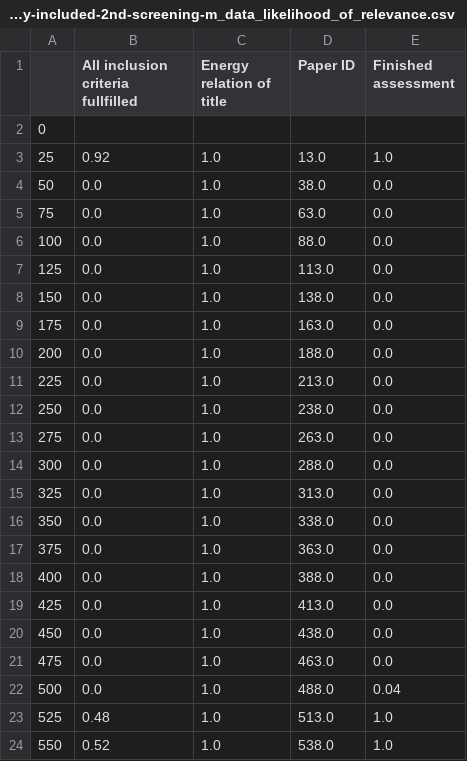
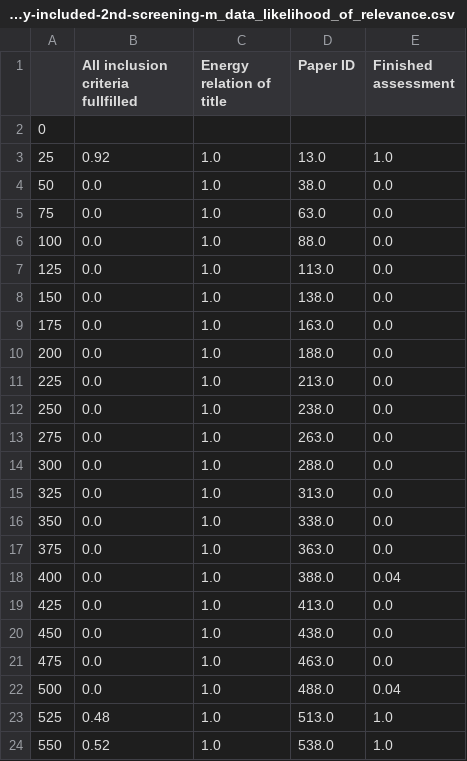
Before and after one commit to smartie2076/literature_review_justice_modelling, a CSV file: 2022-07-19-Final-Keywords-Publications-merged-Count-votes-only-included-2nd-screening-m_data_likelihood_of_relevance.csv, drawn as a sheet.

```diff
--- a/2022-07-19-Final-Keywords-Publications-merged-Count-votes-only-included-2nd-screening-m_data_likelihood_of_relevance.csv
+++ b/2022-07-19-Final-Keywords-Publications-merged-Count-votes-only-included-2nd-screening-m_data_likelihood_of_relevance.csv
@@ -17,3 +17,3 @@
 375,0.0,1.0,363.0,0.0
-400,0.0,1.0,388.0,0.0
+400,0.0,1.0,388.0,0.04
 425,0.0,1.0,413.0,0.0
```
Also changed, not shown: 2 other files.
